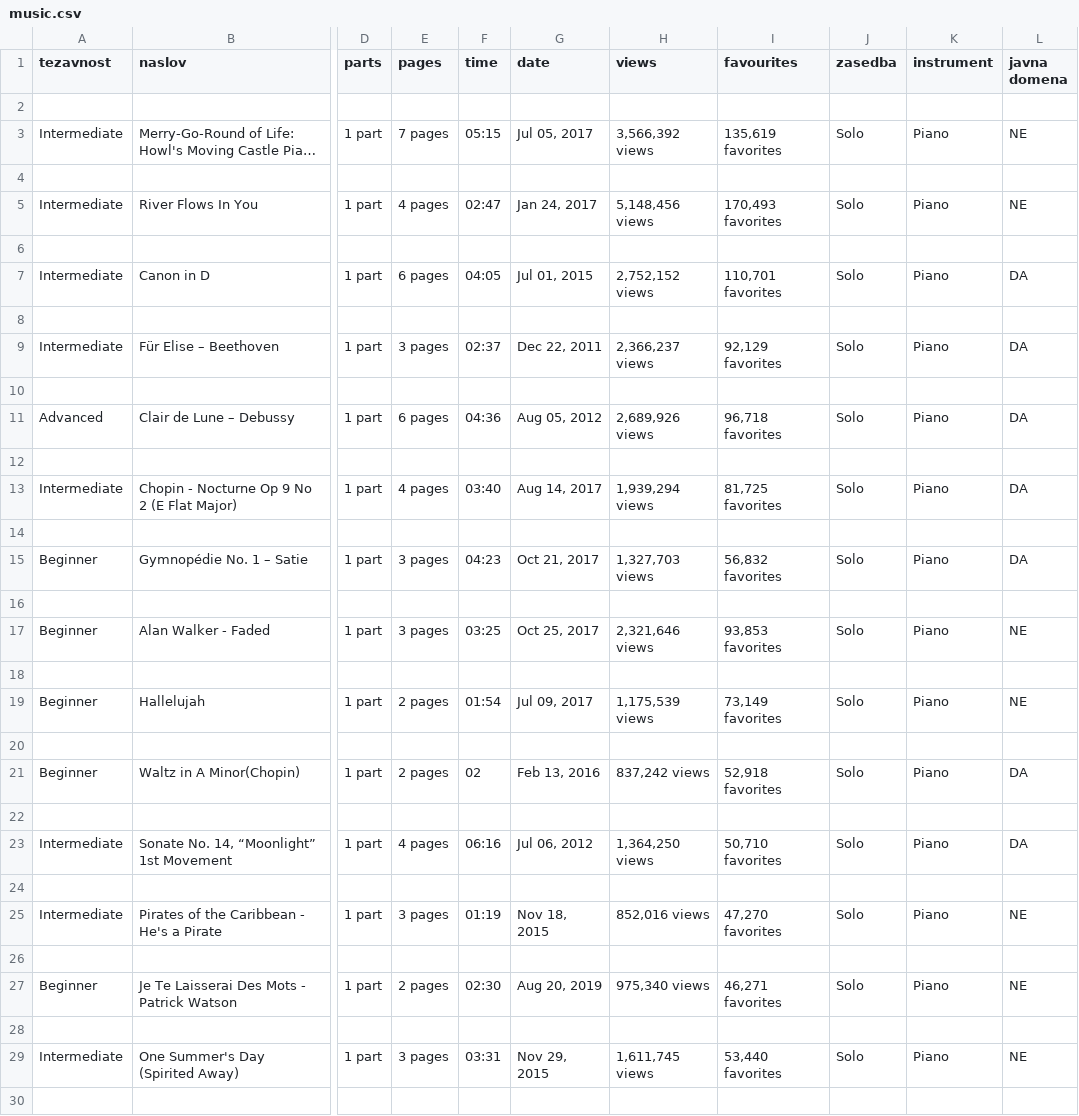
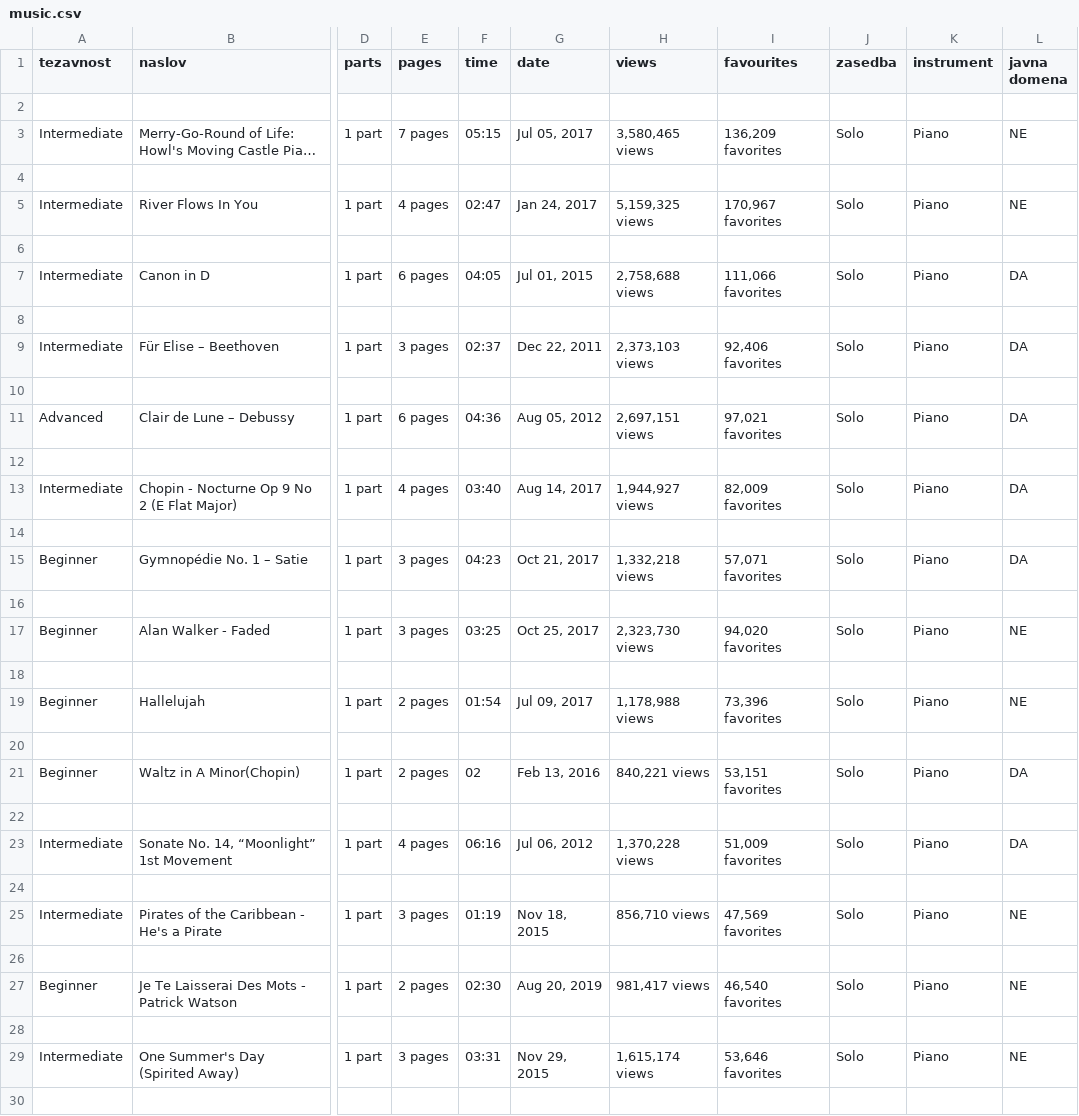
Before and after one commit to klara-stantic/Prog1-projektna, a CSV file: music/music.csv, drawn as a sheet; only a part is shown, gaps mark what is left out; long unchanged cells end in …; the diff covers the shown part only; the diff names each change by its address in the sheet, - before the commit and + after, or states it on an @@ line.

```diff
--- a/music/music.csv
+++ b/music/music.csv
-H3 (views): 3,566,392 views
+H3 (views): 3,580,465 views
-I3 (favourites): 135,619 favorites
+I3 (favourites): 136,209 favorites
-H5 (views): 5,148,456 views
+H5 (views): 5,159,325 views
-I5 (favourites): 170,493 favorites
+I5 (favourites): 170,967 favorites
-H7 (views): 2,752,152 views
+H7 (views): 2,758,688 views
-I7 (favourites): 110,701 favorites
+I7 (favourites): 111,066 favorites
-H9 (views): 2,366,237 views
+H9 (views): 2,373,103 views
-I9 (favourites): 92,129 favorites
+I9 (favourites): 92,406 favorites
-H11 (views): 2,689,926 views
+H11 (views): 2,697,151 views
-I11 (favourites): 96,718 favorites
+I11 (favourites): 97,021 favorites
-H13 (views): 1,939,294 views
+H13 (views): 1,944,927 views
-I13 (favourites): 81,725 favorites
+I13 (favourites): 82,009 favorites
-H15 (views): 1,327,703 views
+H15 (views): 1,332,218 views
-I15 (favourites): 56,832 favorites
+I15 (favourites): 57,071 favorites
-H17 (views): 2,321,646 views
+H17 (views): 2,323,730 views
-I17 (favourites): 93,853 favorites
+I17 (favourites): 94,020 favorites
-H19 (views): 1,175,539 views
+H19 (views): 1,178,988 views
-I19 (favourites): 73,149 favorites
+I19 (favourites): 73,396 favorites
-H21 (views): 837,242 views
+H21 (views): 840,221 views
-I21 (favourites): 52,918 favorites
+I21 (favourites): 53,151 favorites
-H23 (views): 1,364,250 views
+H23 (views): 1,370,228 views
-I23 (favourites): 50,710 favorites
+I23 (favourites): 51,009 favorites
-H25 (views): 852,016 views
+H25 (views): 856,710 views
-I25 (favourites): 47,270 favorites
+I25 (favourites): 47,569 favorites
-H27 (views): 975,340 views
+H27 (views): 981,417 views
-I27 (favourites): 46,271 favorites
+I27 (favourites): 46,540 favorites
-H29 (views): 1,611,745 views
+H29 (views): 1,615,174 views
-I29 (favourites): 53,440 favorites
+I29 (favourites): 53,646 favorites
```
Also changed, not shown: 12 edited cells elsewhere in this file, 2 other files.
